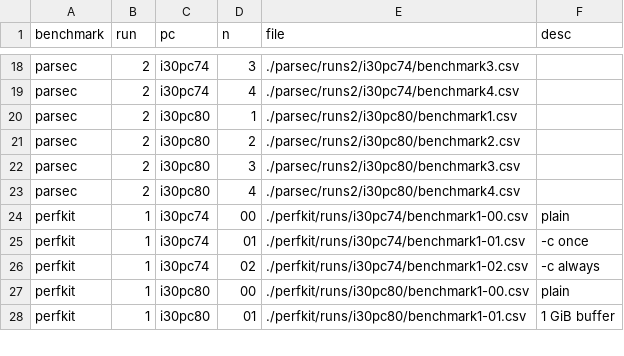
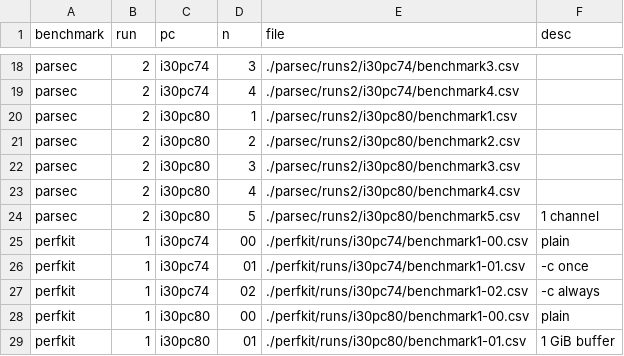
Before and after one commit to lluchs/nvme-memload-benchmarks, a TSV file: benchmarks.tsv, drawn as a sheet; only a part is shown, gaps mark what is left out.

Commit message:
Add parsec run on i30pc80 with single memory channel

```diff
--- a/benchmarks.tsv
+++ b/benchmarks.tsv
@@ -23,2 +23,3 @@ parsec	2	i30pc80	3	./parsec/runs2/i30pc80/benchmark3.csv
 parsec	2	i30pc80	4	./parsec/runs2/i30pc80/benchmark4.csv
+parsec	2	i30pc80	5	./parsec/runs2/i30pc80/benchmark5.csv	1 channel
 perfkit	1	i30pc74	00	./perfkit/runs/i30pc74/benchmark1-00.csv	plain
```
Also changed, not shown: 2 other files.
